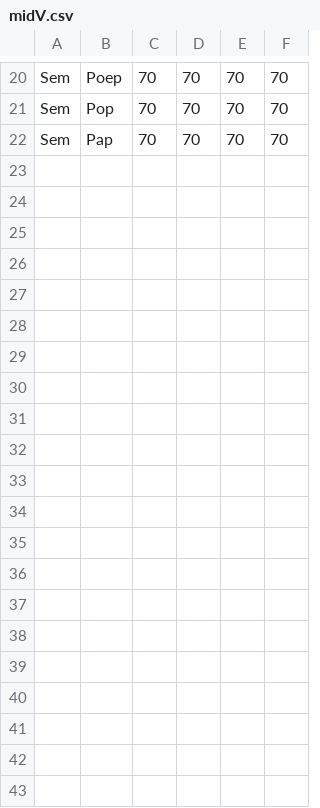
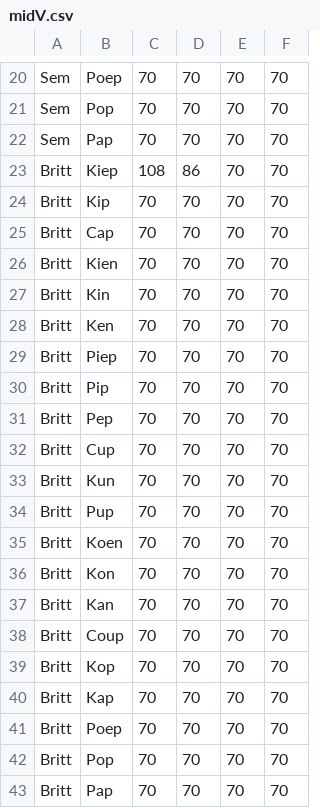
Before and after one commit to crouzet-o/LB2017, a CSV file: midV.csv, drawn as a sheet; only a part is shown, gaps mark what is left out; the diff names each change by its address in the sheet, - before the commit and + after, or states it on an @@ line.

```diff
--- a/midV.csv
+++ b/midV.csv
+row 23: Britt | Kiep | 108 | 86 | 70 | 70
+row 24: Britt | Kip | 70 | 70 | 70 | 70
+row 25: Britt | Cap | 70 | 70 | 70 | 70
+row 26: Britt | Kien | 70 | 70 | 70 | 70
+row 27: Britt | Kin | 70 | 70 | 70 | 70
+row 28: Britt | Ken | 70 | 70 | 70 | 70
+row 29: Britt | Piep | 70 | 70 | 70 | 70
+row 30: Britt | Pip | 70 | 70 | 70 | 70
+row 31: Britt | Pep | 70 | 70 | 70 | 70
+row 32: Britt | Cup | 70 | 70 | 70 | 70
+row 33: Britt | Kun | 70 | 70 | 70 | 70
+row 34: Britt | Pup | 70 | 70 | 70 | 70
+row 35: Britt | Koen | 70 | 70 | 70 | 70
+row 36: Britt | Kon | 70 | 70 | 70 | 70
+row 37: Britt | Kan | 70 | 70 | 70 | 70
+row 38: Britt | Coup | 70 | 70 | 70 | 70
+row 39: Britt | Kop | 70 | 70 | 70 | 70
+row 40: Britt | Kap | 70 | 70 | 70 | 70
+row 41: Britt | Poep | 70 | 70 | 70 | 70
+row 42: Britt | Pop | 70 | 70 | 70 | 70
+row 43: Britt | Pap | 70 | 70 | 70 | 70
```
Also changed, not shown: 17 other files.
